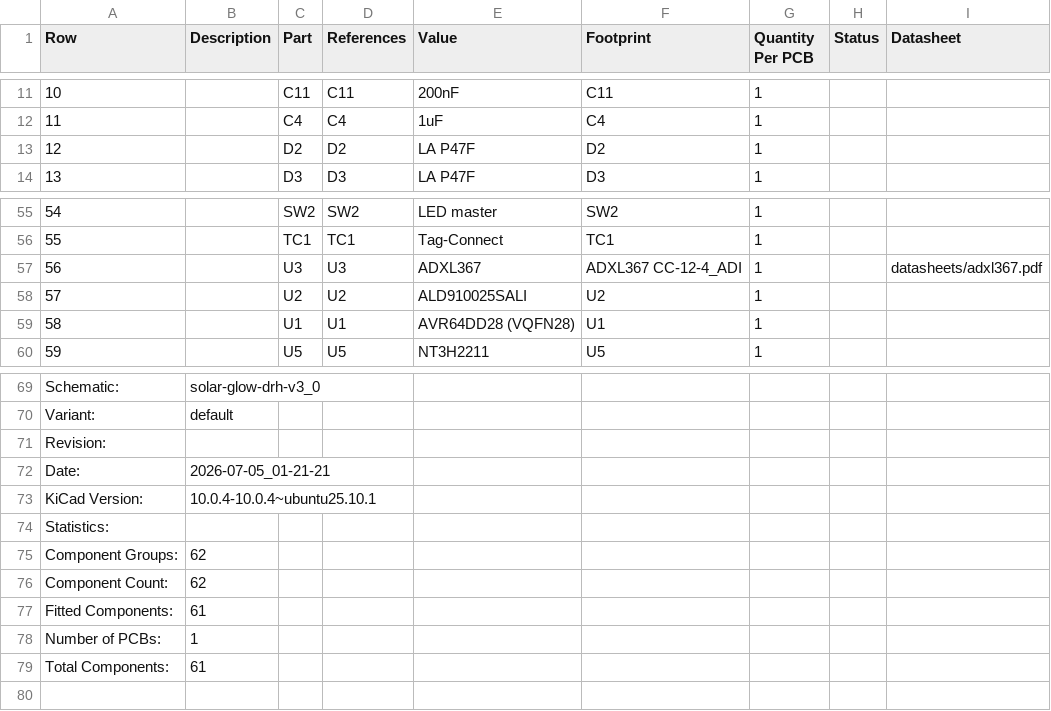
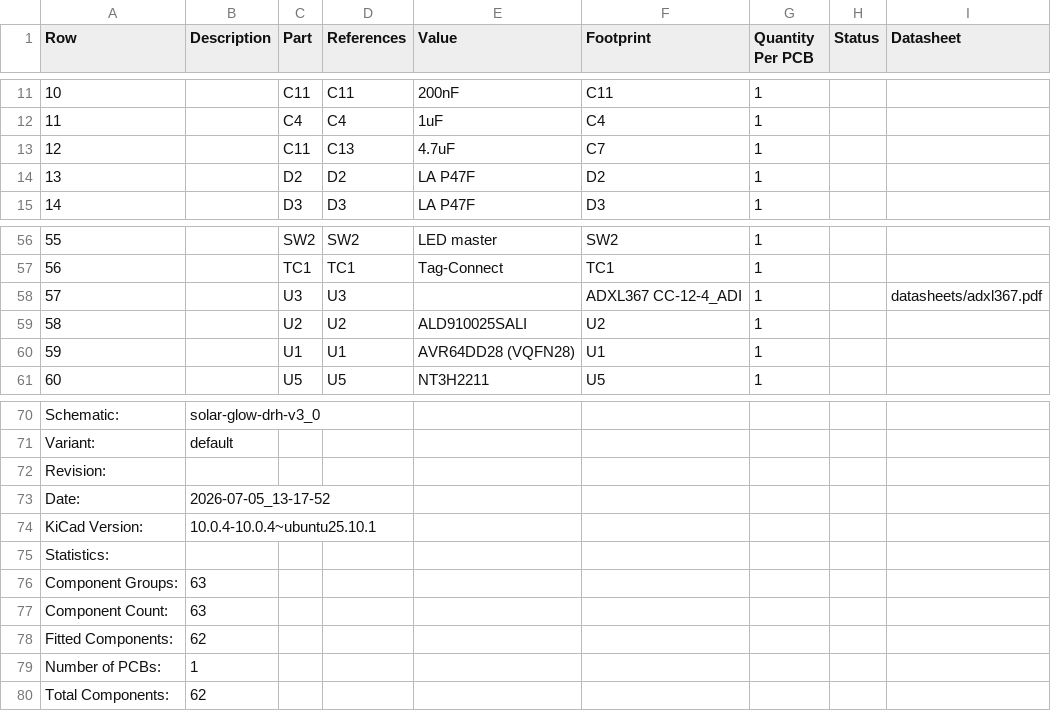
Before and after one commit to devinhorowitz/solar-business-card, a CSV file: Generated/fabdocs/solar-glow-drh-v3_0-bom.csv, drawn as a sheet; only a part is shown, gaps mark what is left out; removed rows and columns are numbered as before the commit, all else as after; the diff names each change by its address in the sheet, - before the commit and + after, or states it on an @@ line.

```diff
--- a/Generated/fabdocs/solar-glow-drh-v3_0-bom.csv
+++ b/Generated/fabdocs/solar-glow-drh-v3_0-bom.csv
+row 13: 12 |  | C11 | C13 | 4.7uF | C7 | 1
@@ column A (Row) renumbered between rows 14 and 80 @@
-E58 (Value): ADXL367
+E58 (Value): (empty)
-B73 (Description): 2026-07-05_01-21-21
+B73 (Description): 2026-07-05_13-17-52
+row 76: Component Groups: | 63
+row 77: Component Count: | 63
@@ row 78 moved to row 79: Number of PCBs: @@
-row 77: Fitted Components: | 61
-row 79: Total Components: | 61
```
Also changed, not shown: Generated/fabdocs/solar-glow-drh-v3_0-bottom_pos.csv, 14 other files.
